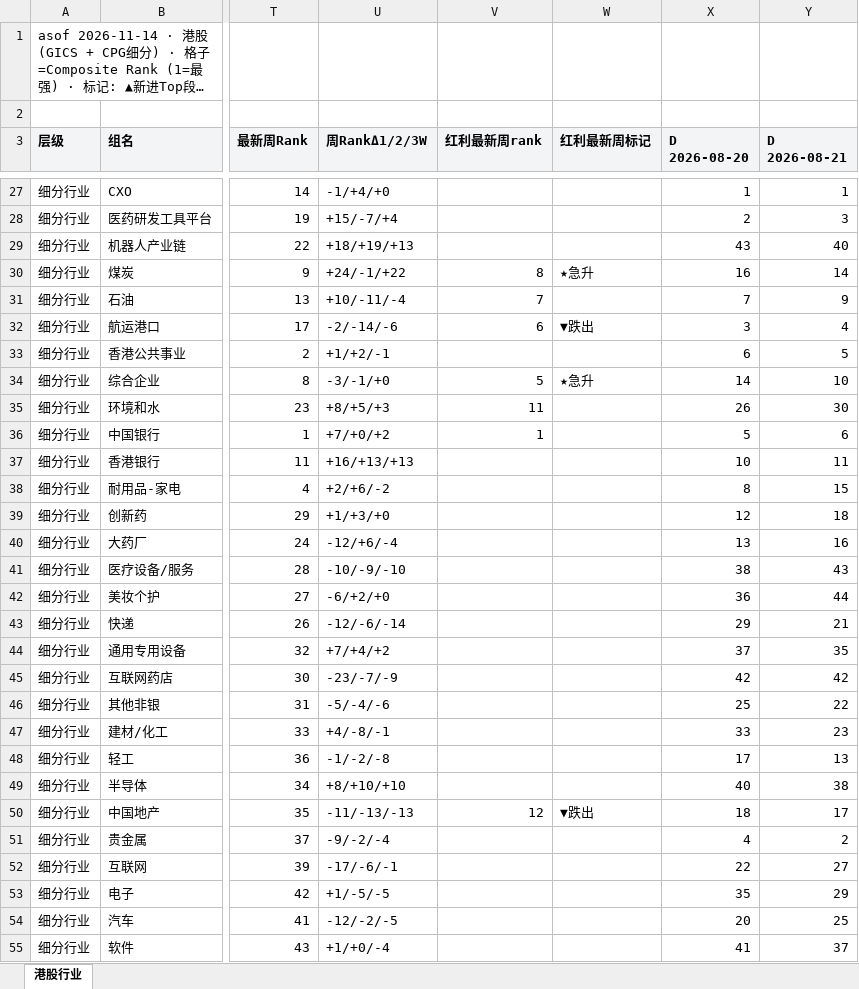
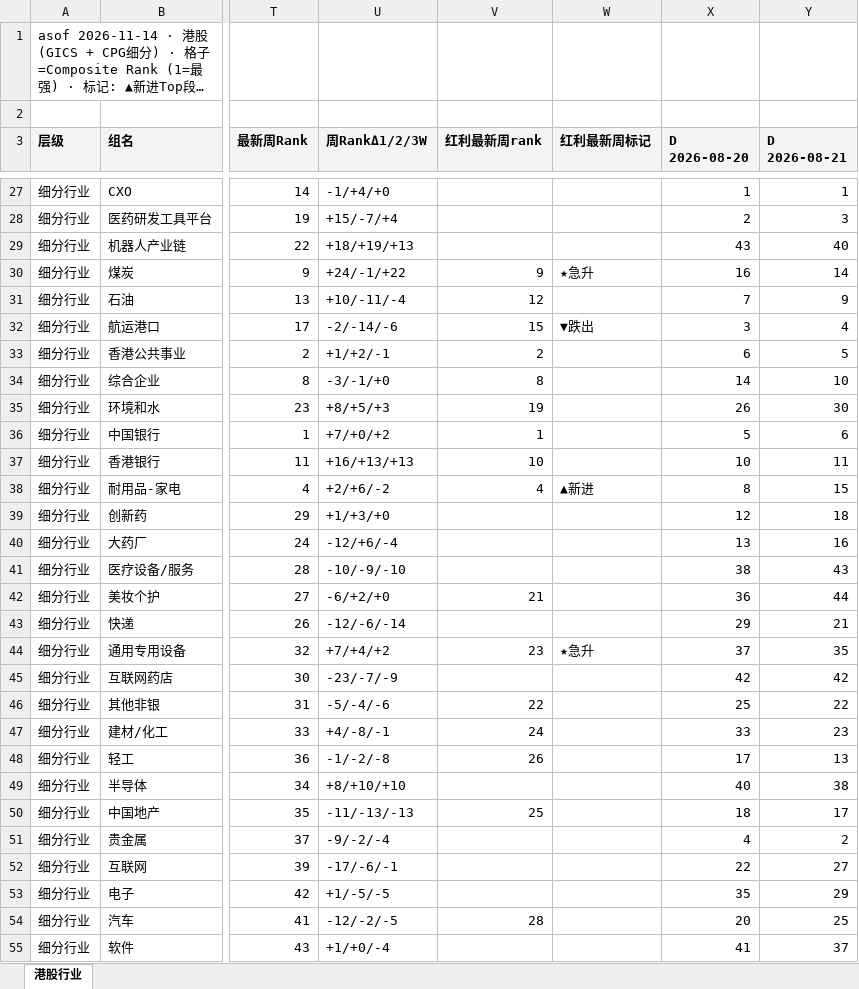
Before and after one commit to jibom/swing-pattern, an Excel workbook: heatmap_H.xlsx, sheet 港股行业, drawn as a sheet; only a part is shown, gaps mark what is left out; long unchanged cells end in …; values as stored, in another font and other column widths than the file's, no borders; the diff covers the shown part only; the diff names each change by its address in the sheet, - before the commit and + after, or states it on an @@ line.

```diff
--- a/heatmap_H.xlsx (sheet 港股行业)
+++ b/heatmap_H.xlsx (sheet 港股行业)
-V30 (红利最新周rank): 8
+V30 (红利最新周rank): 9
-V31 (红利最新周rank): 7
+V31 (红利最新周rank): 12
-V32 (红利最新周rank): 6
+V32 (红利最新周rank): 15
-V33 (红利最新周rank): (empty)
+V33 (红利最新周rank): 2
-V34 (红利最新周rank): 5
+V34 (红利最新周rank): 8
-W34 (红利最新周标记): ★急升
+W34 (红利最新周标记): (empty)
-V35 (红利最新周rank): 11
+V35 (红利最新周rank): 19
-V37 (红利最新周rank): (empty)
+V37 (红利最新周rank): 10
-V38 (红利最新周rank): (empty)
+V38 (红利最新周rank): 4
-W38 (红利最新周标记): (empty)
+W38 (红利最新周标记): ▲新进
-V42 (红利最新周rank): (empty)
+V42 (红利最新周rank): 21
-V44 (红利最新周rank): (empty)
+V44 (红利最新周rank): 23
-W44 (红利最新周标记): (empty)
+W44 (红利最新周标记): ★急升
-V46 (红利最新周rank): (empty)
+V46 (红利最新周rank): 22
-V47 (红利最新周rank): (empty)
+V47 (红利最新周rank): 24
-V48 (红利最新周rank): (empty)
+V48 (红利最新周rank): 26
-V50 (红利最新周rank): 12
+V50 (红利最新周rank): 25
-W50 (红利最新周标记): ▼跌出
+W50 (红利最新周标记): (empty)
-V54 (红利最新周rank): (empty)
+V54 (红利最新周rank): 28
```
Also changed, not shown: 31 edited cells elsewhere in this sheet, heatmap_A.xlsx, 1 other file.
